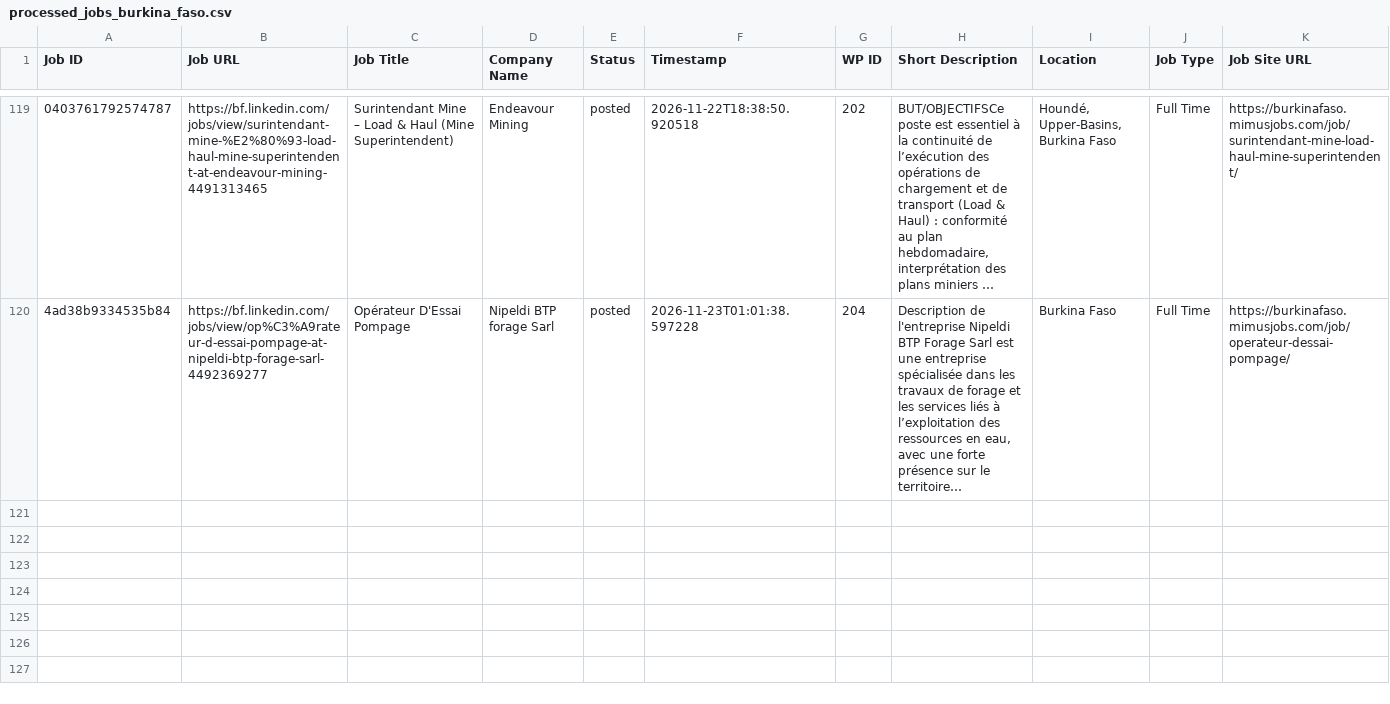
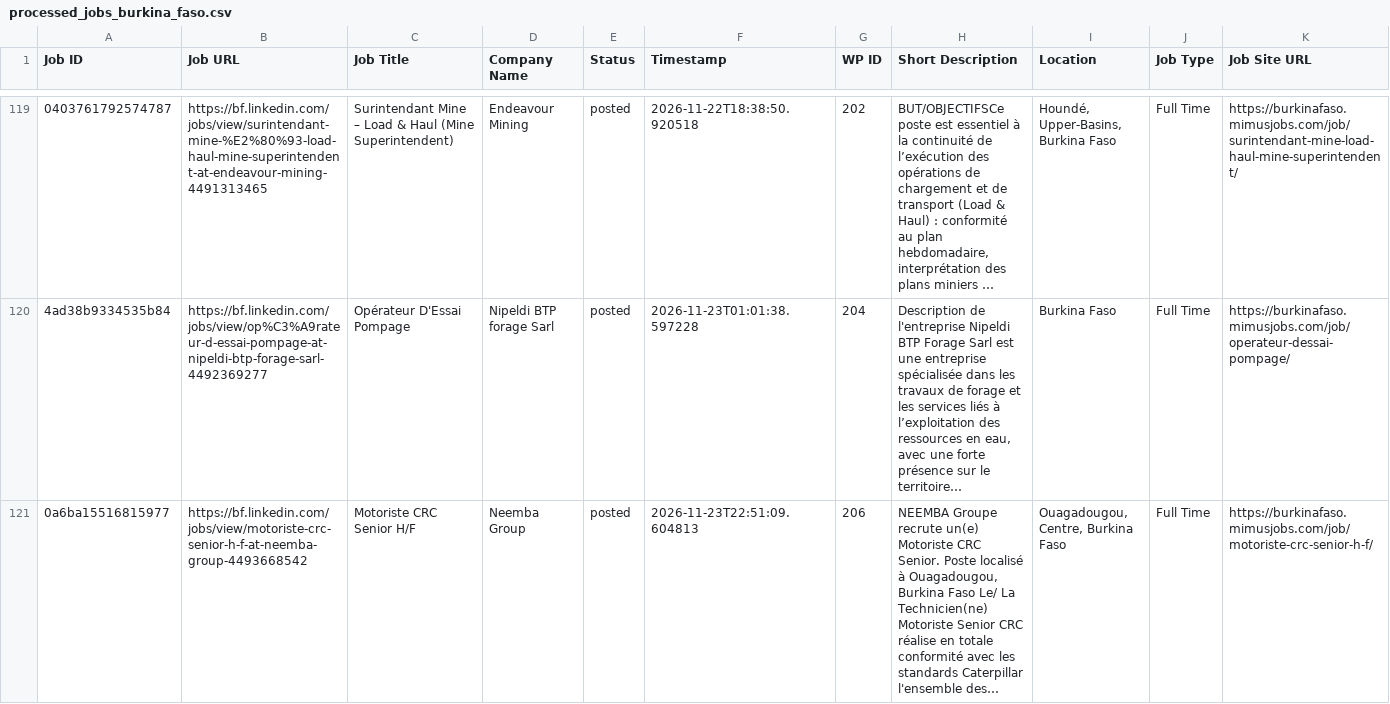
Before and after one commit to vindoky/bf, a CSV file: processed_jobs_burkina_faso.csv, drawn as a sheet; only a part is shown, gaps mark what is left out; long unchanged cells end in …; the diff names each change by its address in the sheet, - before the commit and + after, or states it on an @@ line.

```diff
--- a/processed_jobs_burkina_faso.csv
+++ b/processed_jobs_burkina_faso.csv
+row 121: 0a6ba15516815977 | https://bf.linkedin.com/jobs/view/motoriste-crc-senior-h-f-at-neemba-group-4493668542 | Motoriste CRC Senior H/F | Neemba Group | posted | 2026-11-23T22:51:09.604813 | 206 | NEEMBA Groupe recrute un(e) Motoriste CRC Senior. Poste localisé à Ouagadougou, Burkina Faso Le/ La Technicien(ne) Motoriste Senior CRC réalise en totale conformité avec les standards Caterpillar l'ensemble des… | Ouagadougou, Centre, Burkina Faso | Full Time | https://burkinafaso.mimusjobs.com/job/motoriste-crc-senior-h-f/
```
